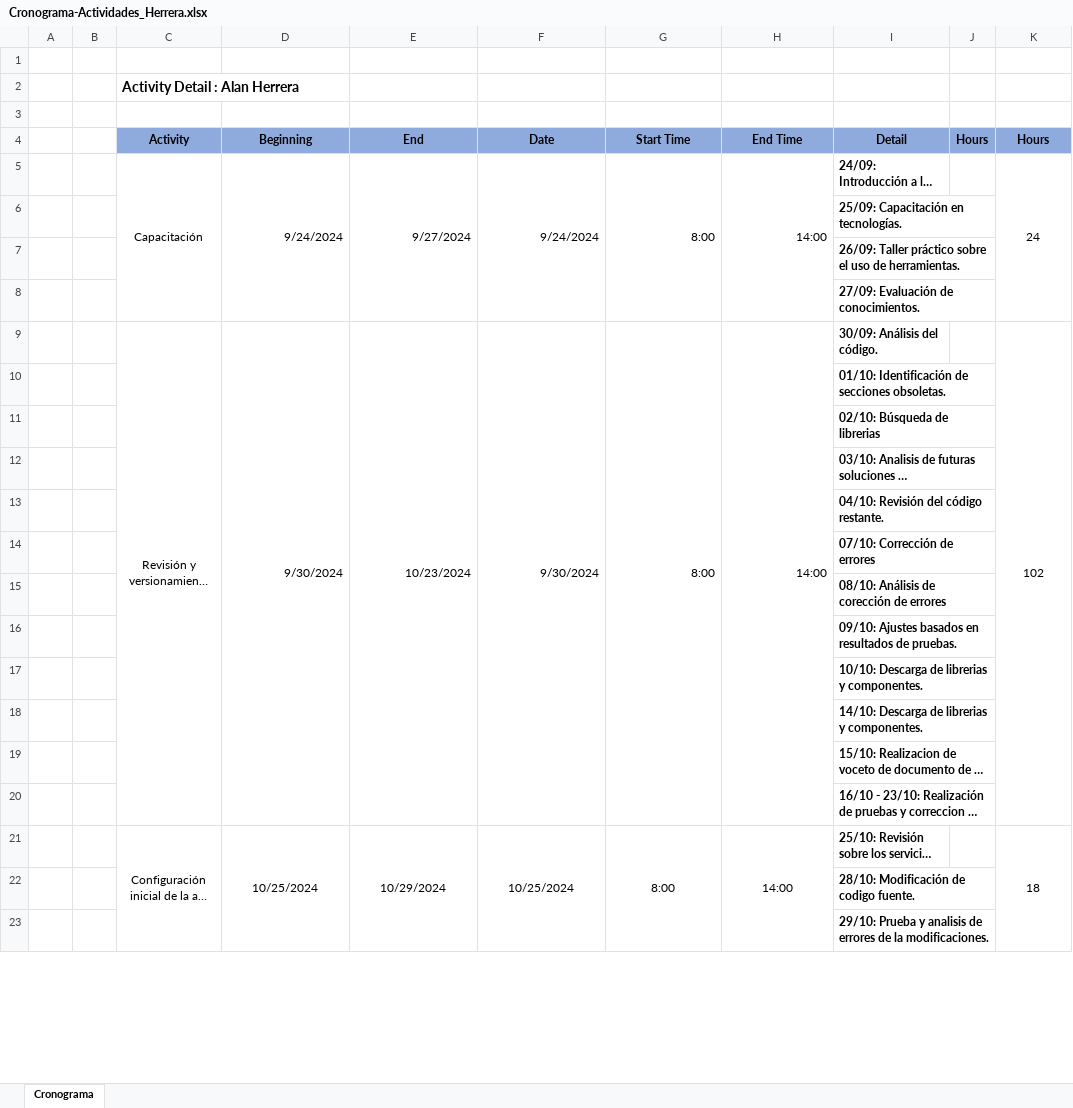
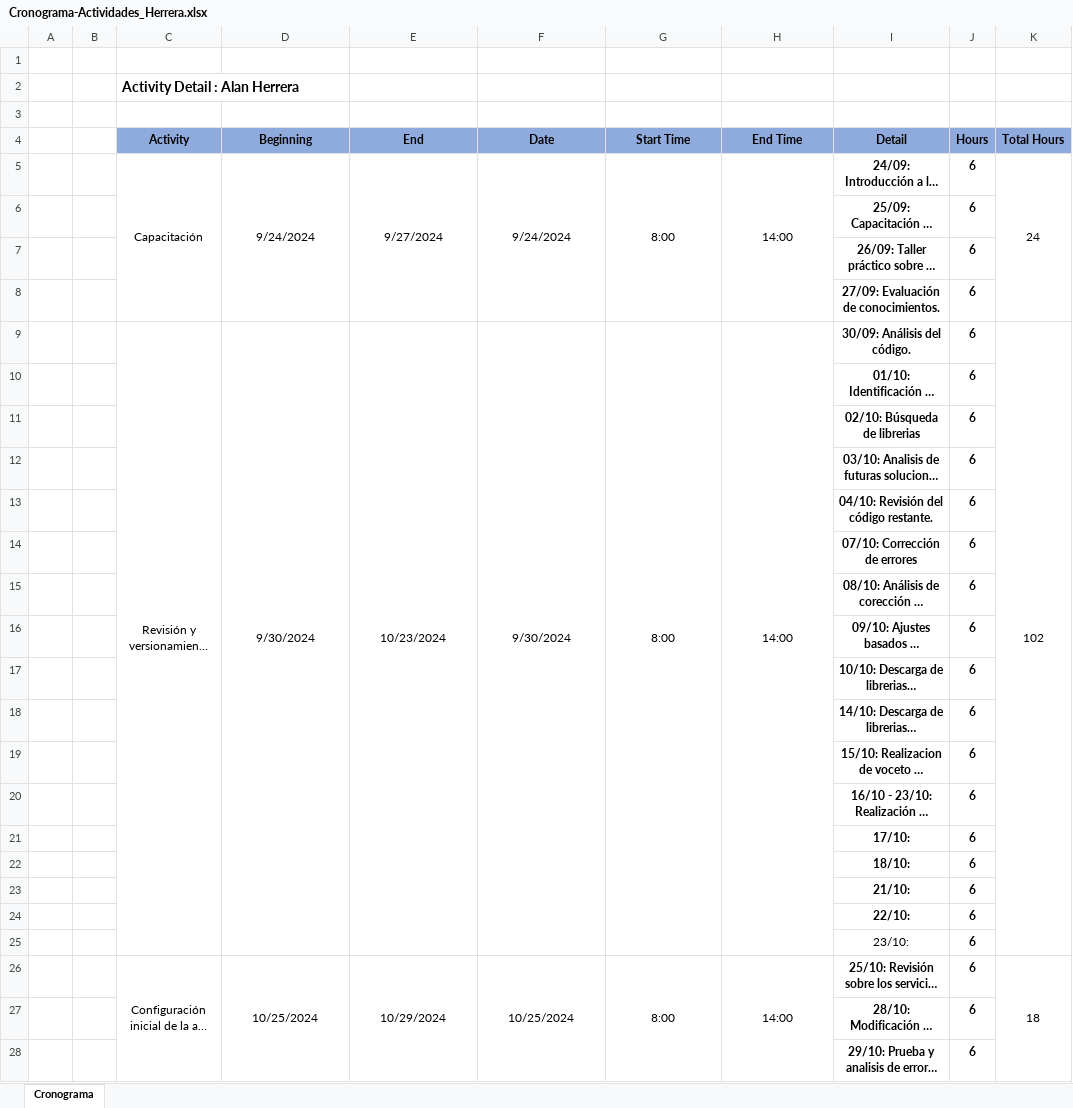
Before and after one commit to AlanHerrera01/5166_Documentacion_PPP_Herrera, an Excel workbook: Cronograma/Cronograma-Actividades_Herrera.xlsx, sheet Cronograma, drawn as a sheet; only a part is shown; long unchanged cells end in …; values as stored, in another font and other column widths than the file's, no borders; addresses are those after the commit; the diff covers the shown part only; the diff names each change by its address in the sheet, - before the commit and + after, or states it on an @@ line.

Commit message:
REFORMA

```diff
--- a/Cronograma/Cronograma-Actividades_Herrera.xlsx (sheet Cronograma)
+++ b/Cronograma/Cronograma-Actividades_Herrera.xlsx (sheet Cronograma)
-K4: Hours
+K4: Total Hours
-D5:H5 alignment: right
+D5:H5 alignment: center
-I5:I20 alignment: left
+I5:I20 alignment: center
-J5:J20 (Hours): (empty)
+J5:J20 (Hours): 6
-D9:H9 alignment: right
+D9:H9 alignment: center
+row 21:  |  |  |  |  |  |  |  | 17/10: | 6
+row 22:  |  |  |  |  |  |  |  | 18/10: | 6
+row 23:  |  |  |  |  |  |  |  | 21/10: | 6
+row 24:  |  |  |  |  |  |  |  | 22/10: | 6
+row 25:  |  |  |  |  |  |  |  | 23/10: | 6
-I26:I28 alignment: left
+I26:I28 alignment: center
-J26:J28 (Hours): (empty)
+J26:J28 (Hours): 6
```
Also changed, not shown: 8 added rows, 4 removed rows, 10 edited cells and cell formats elsewhere in this sheet, formulas that keep their value.
